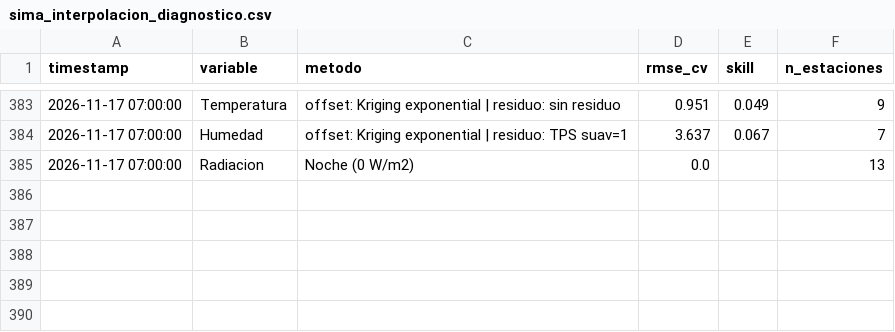
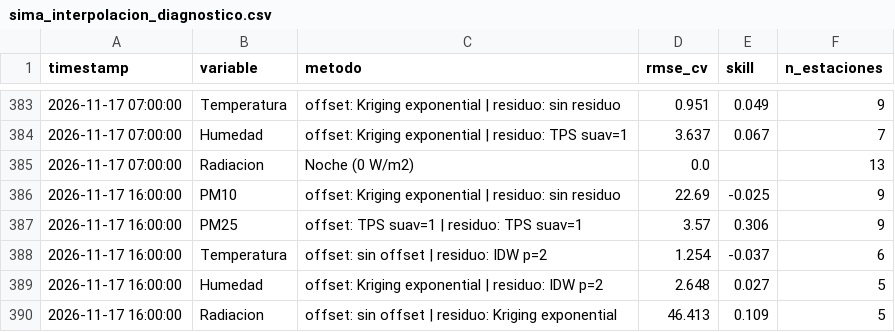
Before and after one commit to vasquez-roberto/capa_meteorologica, a CSV file: SIMA/sima_interpolacion_diagnostico.csv, drawn as a sheet; only a part is shown, gaps mark what is left out; the diff names each change by its address in the sheet, - before the commit and + after, or states it on an @@ line.

```diff
--- a/SIMA/sima_interpolacion_diagnostico.csv
+++ b/SIMA/sima_interpolacion_diagnostico.csv
+row 386: 2026-11-17 16:00:00 | PM10 | offset: Kriging exponential | residuo: sin residuo | 22.69 | -0.025 | 9
+row 387: 2026-11-17 16:00:00 | PM25 | offset: TPS suav=1 | residuo: TPS suav=1 | 3.57 | 0.306 | 9
+row 388: 2026-11-17 16:00:00 | Temperatura | offset: sin offset | residuo: IDW p=2 | 1.254 | -0.037 | 6
+row 389: 2026-11-17 16:00:00 | Humedad | offset: Kriging exponential | residuo: IDW p=2 | 2.648 | 0.027 | 5
+row 390: 2026-11-17 16:00:00 | Radiacion | offset: sin offset | residuo: Kriging exponential | 46.413 | 0.109 | 5
```
Also changed, not shown: Purple Air/purpleair_meteo_lecturas.csv, SIMA/sima_meteo_historico.csv, 18 other files.
